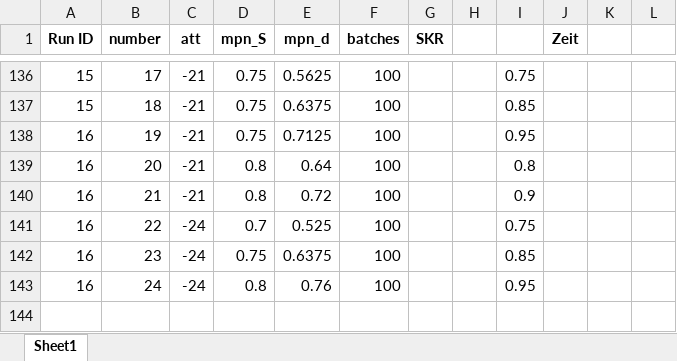
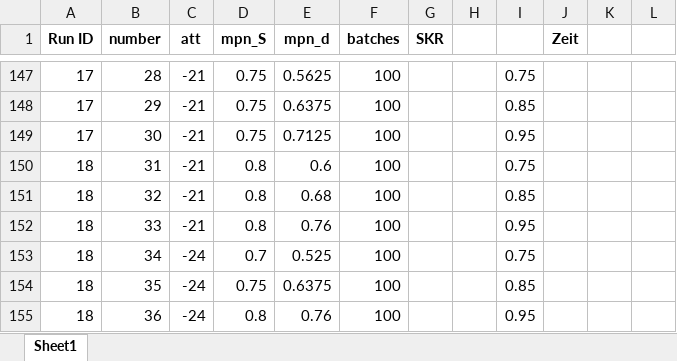
Before and after one commit to hjdskfh/bachelor, an Excel workbook: qkd_simulation_inputs.xlsx, sheet Sheet1, drawn as a sheet; only a part is shown, gaps mark what is left out; values as stored, in another font and other column widths than the file's, no borders; removed rows and columns are numbered as before the commit, all else as after; the diff covers the shown part only; the diff names each change by its address in the sheet, - before the commit and + after, or states it on an @@ line.

```diff
--- a/qkd_simulation_inputs.xlsx (sheet Sheet1)
+++ b/qkd_simulation_inputs.xlsx (sheet Sheet1)
-A147:A148 (Run ID): 15
+A147:A148 (Run ID): 17
-B147 (number): 17
+B147 (number): 28
-B148 (number): 18
+B148 (number): 29
-A149 (Run ID): 16
+A149 (Run ID): 17
-B149 (number): 19
+B149 (number): 30
-row 139: 16 | 20 | -21 | 0.8 | 0.64 | 100 |  |  | 0.8
-row 140: 16 | 21 | -21 | 0.8 | 0.72 | 100 |  |  | 0.9
+row 150: 18 | 31 | -21 | 0.8 | 0.6 | 100 |  |  | 0.75
+row 151: 18 | 32 | -21 | 0.8 | 0.68 | 100 |  |  | 0.85
+row 152: 18 | 33 | -21 | 0.8 | 0.76 | 100 |  |  | 0.95
-A153:A155 (Run ID): 16
+A153:A155 (Run ID): 18
-B153 (number): 22
+B153 (number): 34
-B154 (number): 23
+B154 (number): 35
-B155 (number): 24
+B155 (number): 36
```
Also changed, not shown: 13 added rows, 2 removed rows and 28 edited cells elsewhere in this sheet, formulas that keep their value.
